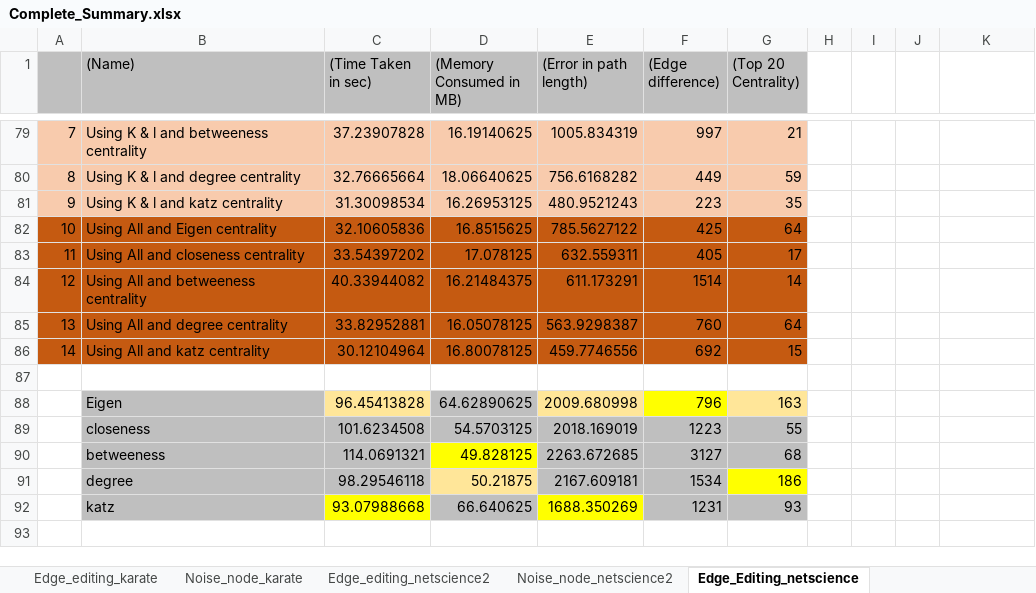
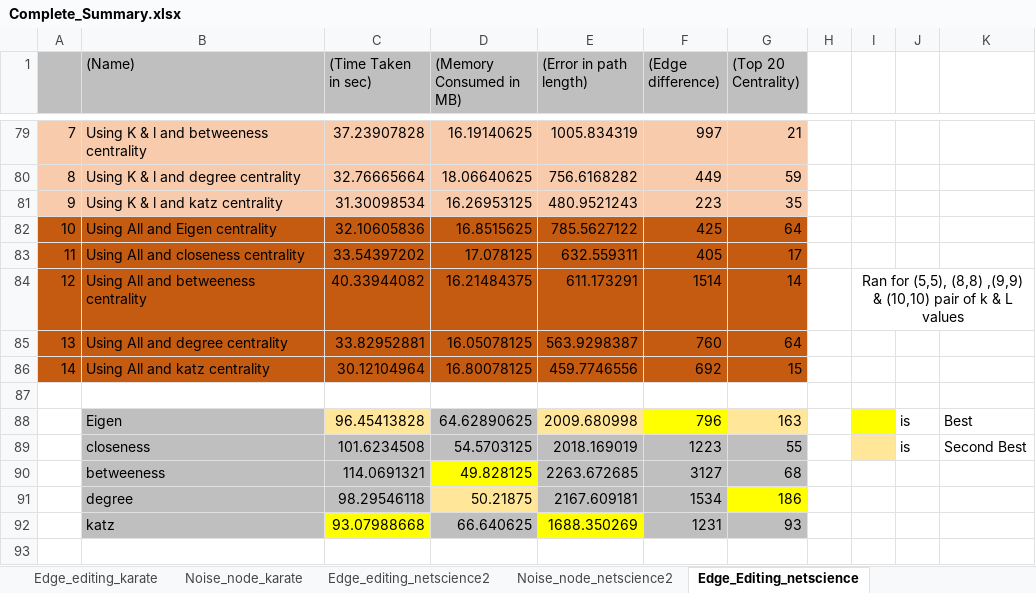
Before and after one commit to dhruvchamania/TSE_Final_Project, an Excel workbook: docs/Complete_Summary.xlsx, sheet Edge_Editing_netscience, drawn as a sheet; only a part is shown, gaps mark what is left out; values as stored, in another font and other column widths than the file's, no borders; the diff names each change by its address in the sheet, - before the commit and + after, or states it on an @@ line.

```diff
--- a/docs/Complete_Summary.xlsx (sheet Edge_Editing_netscience)
+++ b/docs/Complete_Summary.xlsx (sheet Edge_Editing_netscience)
-I84: (empty)
+I84: Ran for (5,5), (8,8) ,(9,9) & (10,10) pair of k & L values
+I84:K84 merged
-I88 fill: none
+I88 fill: #FFFF00
-J88:J89: (empty)
+J88:J89: is
-K88: (empty)
+K88: Best
-I89 fill: none
+I89 fill: #FFE699
-K89: (empty)
+K89: Second Best
```
Also changed, not shown: sheet Noise_node_netscience, sheet Noise_node_netscience2, sheet Edge_editing_netscience2, sheet Noise_node_karate, sheet Edge_editing_karate, 1 other file.
